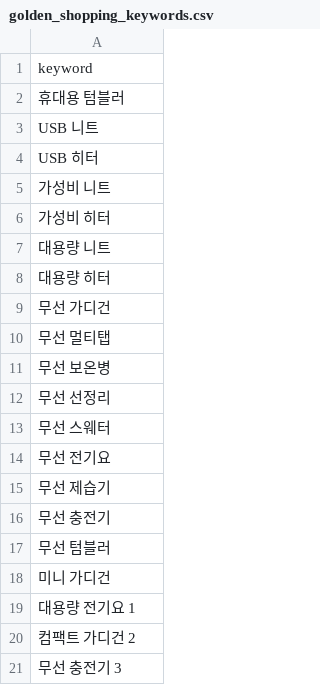
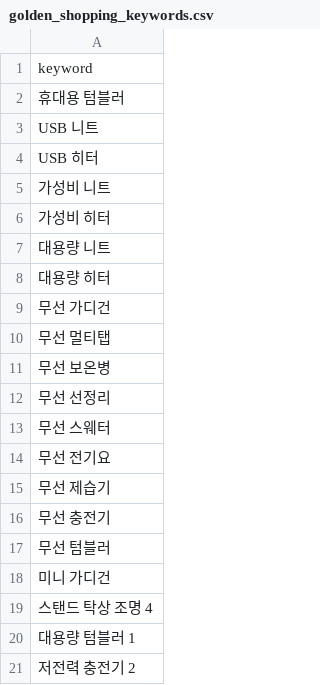
Before and after one commit to hayan-web/gpt-blog-auto, a CSV file: golden_shopping_keywords.csv, drawn as a sheet.

```diff
--- a/golden_shopping_keywords.csv
+++ b/golden_shopping_keywords.csv
@@ -18,4 +18,4 @@ USB 히터
 미니 가디건
-대용량 전기요 1
-컴팩트 가디건 2
-무선 충전기 3
+스탠드 탁상 조명 4
+대용량 텀블러 1
+저전력 충전기 2
```
Also changed, not shown: keywords_general.csv, keywords_shopping.csv, 4 other files.
